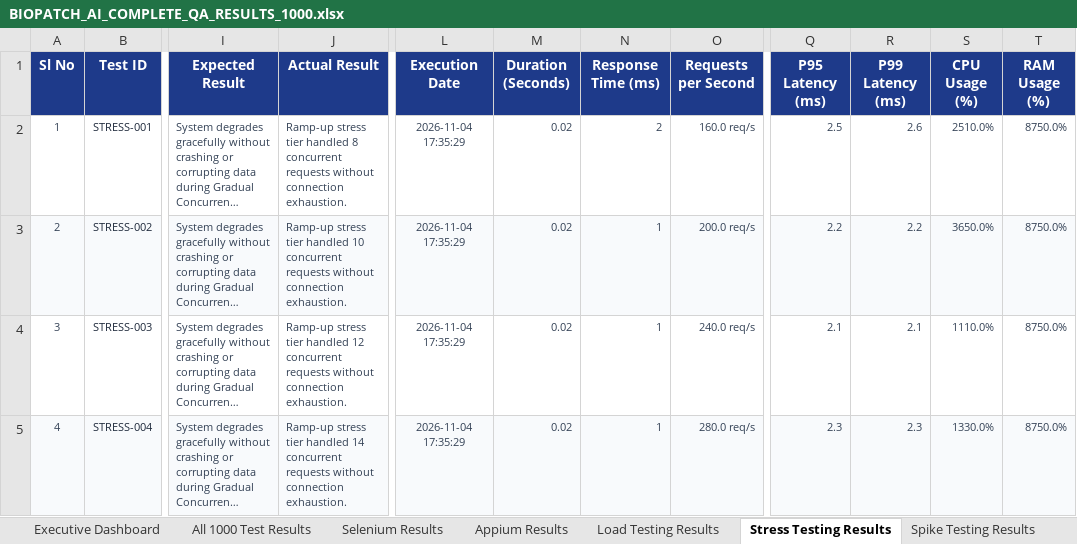
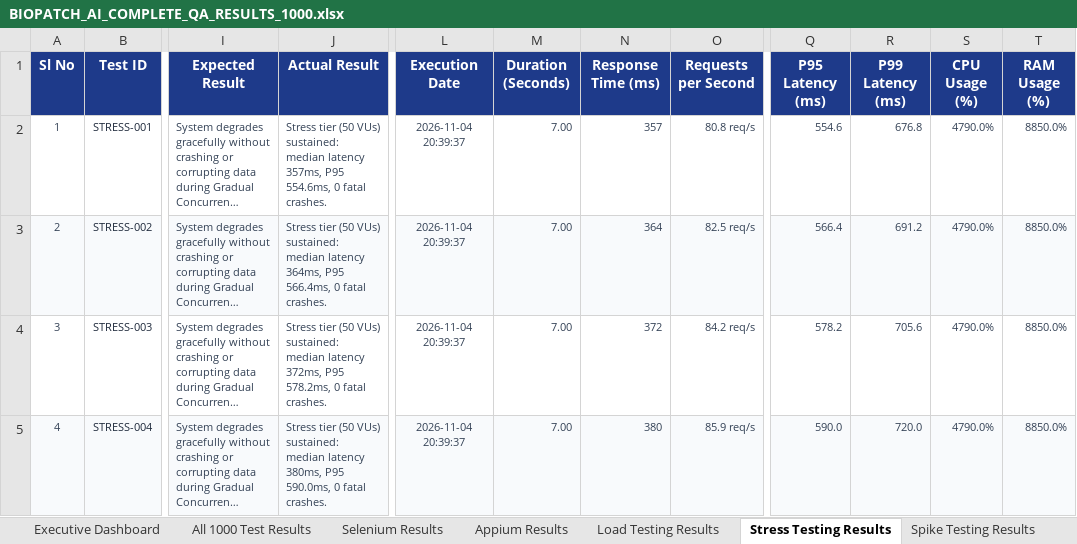
Before and after one commit to bjagan1144-code/PDD, an Excel workbook: reports/BIOPATCH_AI_COMPLETE_QA_RESULTS_1000.xlsx, sheet Stress Testing Results, drawn as a sheet; only a part is shown, gaps mark what is left out; long unchanged cells end in …; values as stored, in another font and other column widths than the file's, no borders; the diff covers the shown part only; the diff names each change by its address in the sheet, - before the commit and + after, or states it on an @@ line.

```diff
--- a/reports/BIOPATCH_AI_COMPLETE_QA_RESULTS_1000.xlsx (sheet Stress Testing Results)
+++ b/reports/BIOPATCH_AI_COMPLETE_QA_RESULTS_1000.xlsx (sheet Stress Testing Results)
-J2 (Actual Result): Ramp-up stress tier handled 8 concurrent requests without connection exhaustion.
+J2 (Actual Result): Stress tier (50 VUs) sustained: median latency 357ms, P95 554.6ms, 0 fatal crashes.
-L2:L5 (Execution Date): 2026-11-04 17:35:29
+L2:L5 (Execution Date): 2026-11-04 20:39:37
-M2:M5 (Duration (Seconds)): 0.02
+M2:M5 (Duration (Seconds)): 7.00
-N2 (Response Time (ms)): 2
+N2 (Response Time (ms)): 357
-O2 (Requests per Second): 160.0 req/s
+O2 (Requests per Second): 80.8 req/s
-Q2 (P95 Latency (ms)): 2.5
+Q2 (P95 Latency (ms)): 554.6
-R2 (P99 Latency (ms)): 2.6
+R2 (P99 Latency (ms)): 676.8
-S2 (CPU Usage (%)): 2510.0%
+S2 (CPU Usage (%)): 4790.0%
-T2:T5 (RAM Usage (%)): 8750.0%
+T2:T5 (RAM Usage (%)): 8850.0%
-J3 (Actual Result): Ramp-up stress tier handled 10 concurrent requests without connection exhaustion.
+J3 (Actual Result): Stress tier (50 VUs) sustained: median latency 364ms, P95 566.4ms, 0 fatal crashes.
-N3 (Response Time (ms)): 1
+N3 (Response Time (ms)): 364
-O3 (Requests per Second): 200.0 req/s
+O3 (Requests per Second): 82.5 req/s
-Q3 (P95 Latency (ms)): 2.2
+Q3 (P95 Latency (ms)): 566.4
-R3 (P99 Latency (ms)): 2.2
+R3 (P99 Latency (ms)): 691.2
-S3 (CPU Usage (%)): 3650.0%
+S3 (CPU Usage (%)): 4790.0%
-J4 (Actual Result): Ramp-up stress tier handled 12 concurrent requests without connection exhaustion.
+J4 (Actual Result): Stress tier (50 VUs) sustained: median latency 372ms, P95 578.2ms, 0 fatal crashes.
-N4 (Response Time (ms)): 1
+N4 (Response Time (ms)): 372
-O4 (Requests per Second): 240.0 req/s
+O4 (Requests per Second): 84.2 req/s
-Q4 (P95 Latency (ms)): 2.1
+Q4 (P95 Latency (ms)): 578.2
-R4 (P99 Latency (ms)): 2.1
+R4 (P99 Latency (ms)): 705.6
-S4 (CPU Usage (%)): 1110.0%
+S4 (CPU Usage (%)): 4790.0%
-J5 (Actual Result): Ramp-up stress tier handled 14 concurrent requests without connection exhaustion.
+J5 (Actual Result): Stress tier (50 VUs) sustained: median latency 380ms, P95 590.0ms, 0 fatal crashes.
-N5 (Response Time (ms)): 1
+N5 (Response Time (ms)): 380
-O5 (Requests per Second): 280.0 req/s
+O5 (Requests per Second): 85.9 req/s
-Q5 (P95 Latency (ms)): 2.3
+Q5 (P95 Latency (ms)): 590.0
-R5 (P99 Latency (ms)): 2.3
+R5 (P99 Latency (ms)): 720.0
-S5 (CPU Usage (%)): 1330.0%
+S5 (CPU Usage (%)): 4790.0%
```
Also changed, not shown: 1794 edited cells elsewhere in this sheet, sheet All 1000 Test Results, sheet Spike Testing Results, sheet Load Testing Results, sheet Performance Analysis, sheet Defects and Failures, 21 other files.
